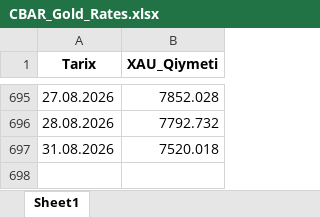
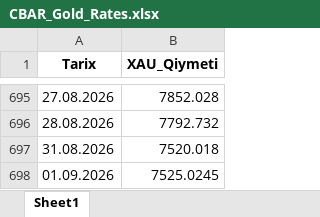
Before and after one commit to stomatoloq/qizil-qiymeti, an Excel workbook: CBAR_Gold_Rates.xlsx, sheet Sheet1, drawn as a sheet; only a part is shown, gaps mark what is left out; values as stored, in another font and other column widths than the file's, no borders; the diff names each change by its address in the sheet, - before the commit and + after, or states it on an @@ line.

```diff
--- a/CBAR_Gold_Rates.xlsx (sheet Sheet1)
+++ b/CBAR_Gold_Rates.xlsx (sheet Sheet1)
+row 698: 01.09.2026 | 7525.0245
```
